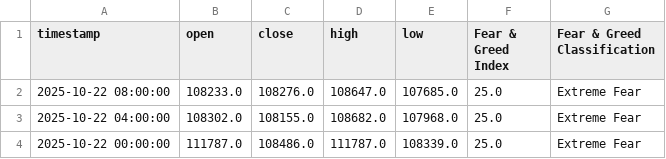
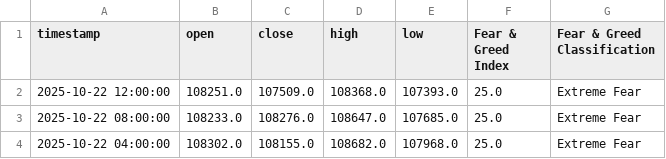
Before and after one commit to MetalGrey/btc-fgi-daily-2020, a CSV file: datasets/btc_with_fgi_4h.csv, drawn as a sheet; only a part is shown; the shorter side is filled out with more unchanged rows.

```diff
--- a/datasets/btc_with_fgi_4h.csv
+++ b/datasets/btc_with_fgi_4h.csv
@@ -1,2 +1,3 @@
 timestamp,open,close,high,low,Fear & Greed Index,Fear & Greed Classification
+2025-10-22 12:00:00,108251.0,107509.0,108368.0,107393.0,25.0,Extreme Fear
 2025-10-22 08:00:00,108233.0,108276.0,108647.0,107685.0,25.0,Extreme Fear
```
